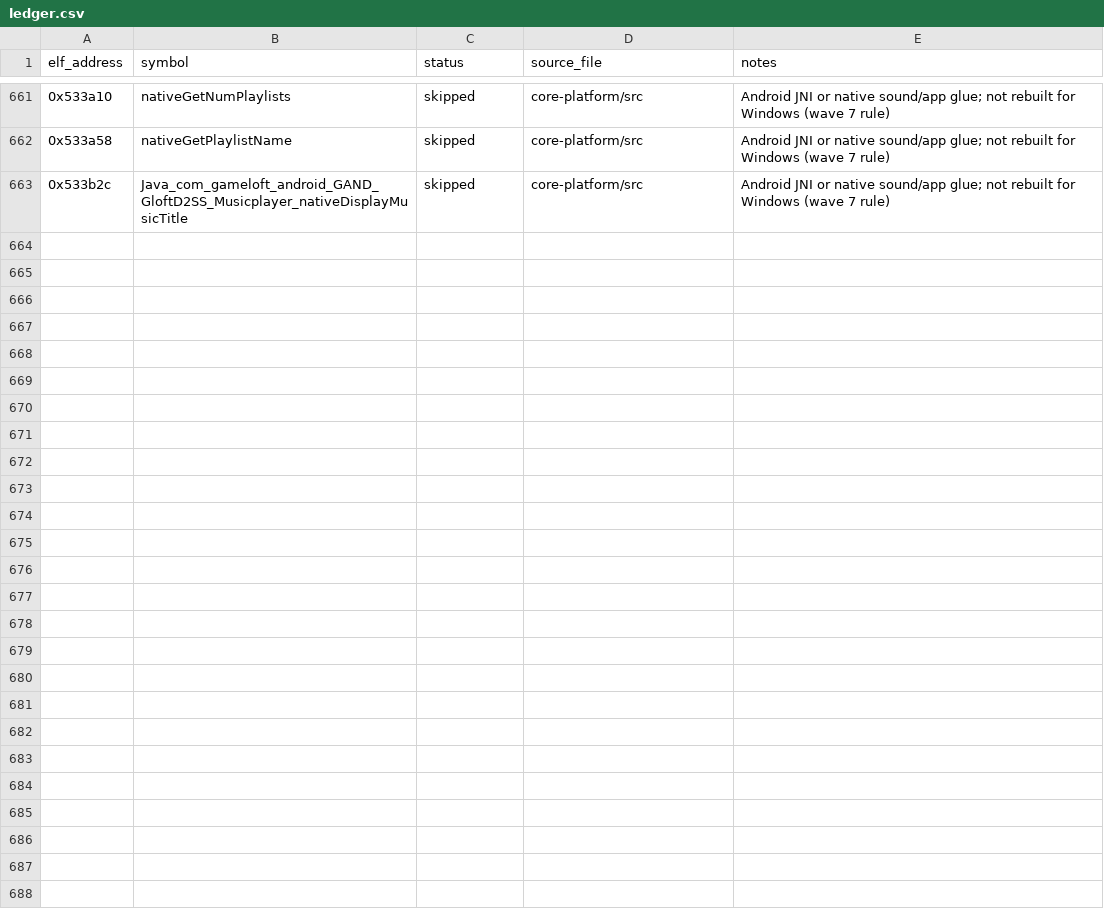
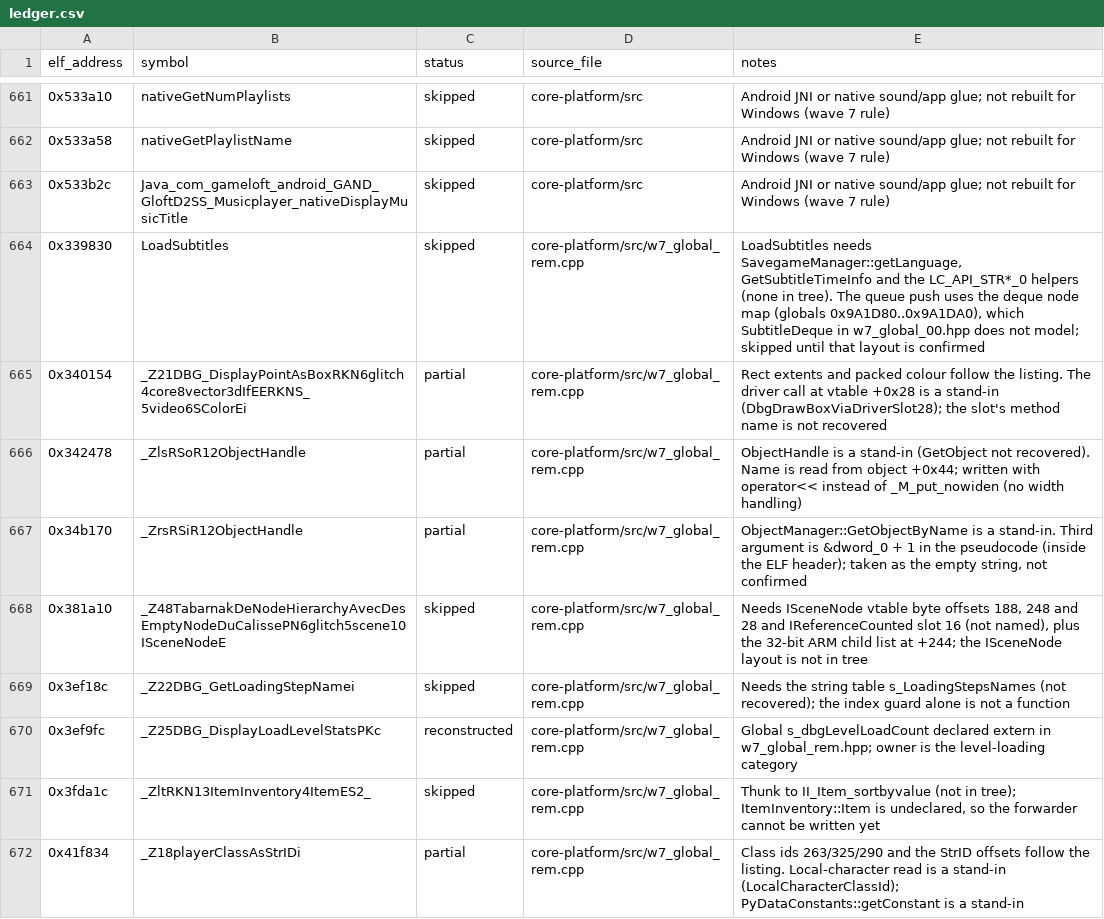
Before and after one commit to AdamCelermajer/DH_sc, a CSV file: port/decomp-reconstruction/core-platform/ledger.csv, drawn as a sheet; only a part is shown, gaps mark what is left out; the diff covers the shown part only; the diff names each change by its address in the sheet, - before the commit and + after, or states it on an @@ line.

```diff
--- a/port/decomp-reconstruction/core-platform/ledger.csv
+++ b/port/decomp-reconstruction/core-platform/ledger.csv
+row 664: 0x339830 | LoadSubtitles | skipped | core-platform/src/w7_global_rem.cpp | LoadSubtitles needs SavegameManager::getLanguage, GetSubtitleTimeInfo and the LC_API_STR*_0 helpers (none in tree). The queue push uses the deque node map (globals 0x9A1D80..0x9A1DA0), which SubtitleDeque in w7_global_00.hpp does not model; skipped until that layout is confirmed
+row 665: 0x340154 | _Z21DBG_DisplayPointAsBoxRKN6glitch4core8vector3dIfEERKNS_5video6SColorEi | partial | core-platform/src/w7_global_rem.cpp | Rect extents and packed colour follow the listing. The driver call at vtable +0x28 is a stand-in (DbgDrawBoxViaDriverSlot28); the slot's method name is not recovered
+row 666: 0x342478 | _ZlsRSoR12ObjectHandle | partial | core-platform/src/w7_global_rem.cpp | ObjectHandle is a stand-in (GetObject not recovered). Name is read from object +0x44; written with operator<< instead of _M_put_nowiden (no width handling)
+row 667: 0x34b170 | _ZrsRSiR12ObjectHandle | partial | core-platform/src/w7_global_rem.cpp | ObjectManager::GetObjectByName is a stand-in. Third argument is &dword_0 + 1 in the pseudocode (inside the ELF header); taken as the empty string, not confirmed
+row 668: 0x381a10 | _Z48TabarnakDeNodeHierarchyAvecDesEmptyNodeDuCalissePN6glitch5scene10ISceneNodeE | skipped | core-platform/src/w7_global_rem.cpp | Needs ISceneNode vtable byte offsets 188, 248 and 28 and IReferenceCounted slot 16 (not named), plus the 32-bit ARM child list at +244; the ISceneNode layout is not in tree
+row 669: 0x3ef18c | _Z22DBG_GetLoadingStepNamei | skipped | core-platform/src/w7_global_rem.cpp | Needs the string table s_LoadingStepsNames (not recovered); the index guard alone is not a function
+row 670: 0x3ef9fc | _Z25DBG_DisplayLoadLevelStatsPKc | reconstructed | core-platform/src/w7_global_rem.cpp | Global s_dbgLevelLoadCount declared extern in w7_global_rem.hpp; owner is the level-loading category
+row 671: 0x3fda1c | _ZltRKN13ItemInventory4ItemES2_ | skipped | core-platform/src/w7_global_rem.cpp | Thunk to II_Item_sortbyvalue (not in tree); ItemInventory::Item is undeclared, so the forwarder cannot be written yet
+row 672: 0x41f834 | _Z18playerClassAsStrIDi | partial | core-platform/src/w7_global_rem.cpp | Class ids 263/325/290 and the StrID offsets follow the listing. Local-character read is a stand-in (LocalCharacterClassId); PyDataConstants::getConstant is a stand-in
```
Also changed, not shown: 8 added rows elsewhere in this file, 18 other files.
